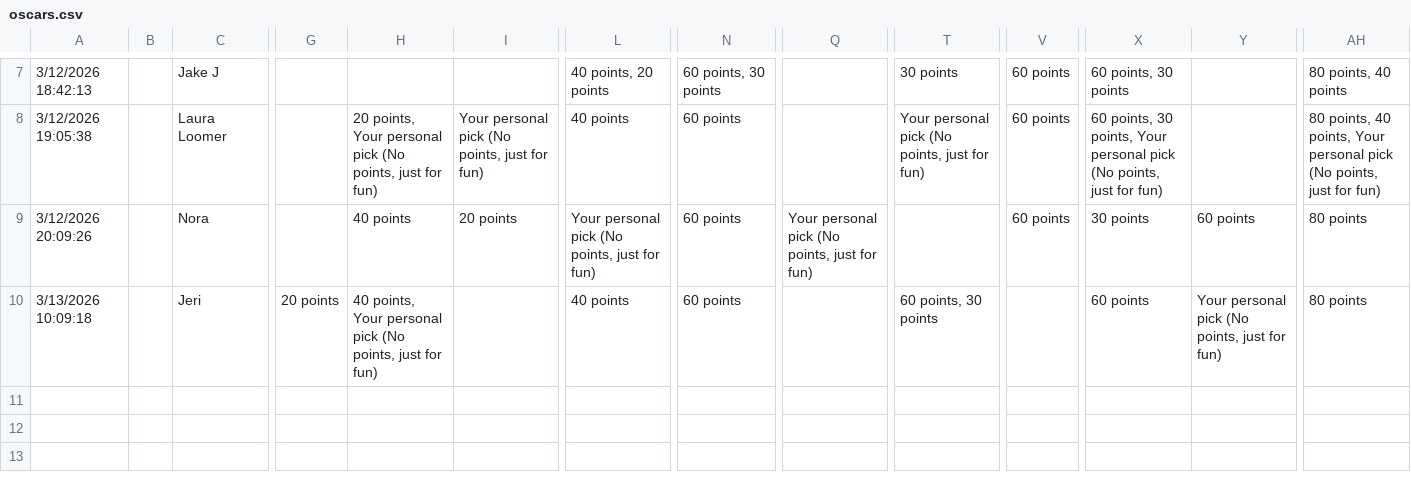
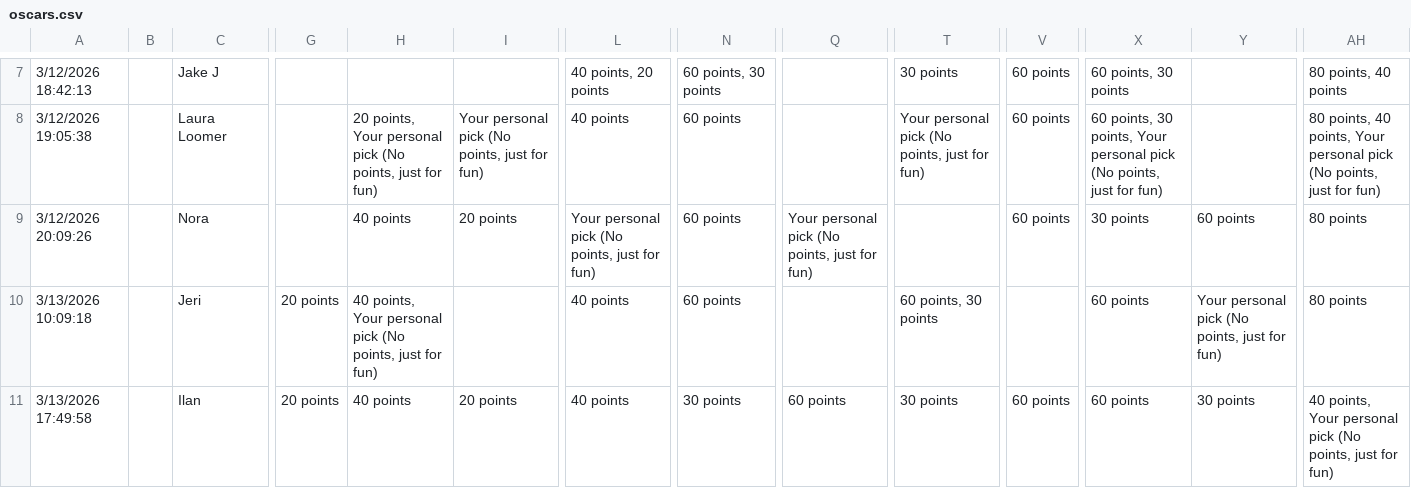
Before and after one commit to ceickmeyer/oscars, a CSV file: oscars.csv, drawn as a sheet; only a part is shown, gaps mark what is left out; rows hold the shown columns only; the diff names each change by its address in the sheet, - before the commit and + after, or states it on an @@ line.

```diff
--- a/oscars.csv
+++ b/oscars.csv
+row 11: 3/13/2026 17:49:58 |  | Ilan | 20 points | 40 points | 20 points | 40 points | 30 points | 60 points | 30 points | 60 points | 60 points | 30 points | 40 points, Your personal pick (No points, just for fun)
```
Also changed, not shown: 2 other files.
